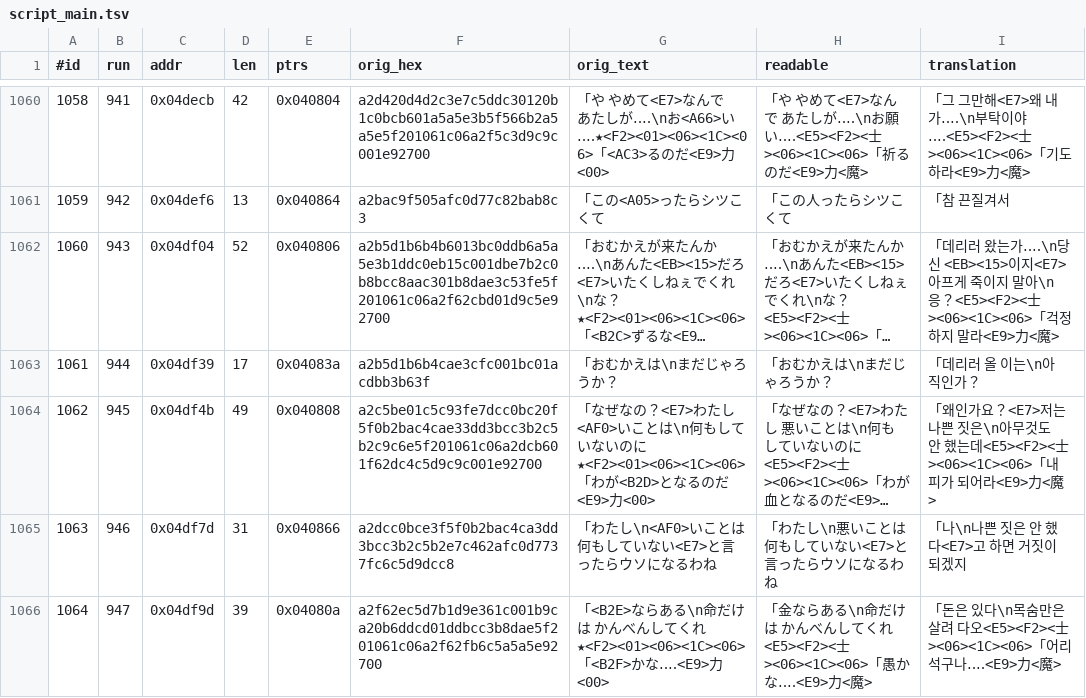
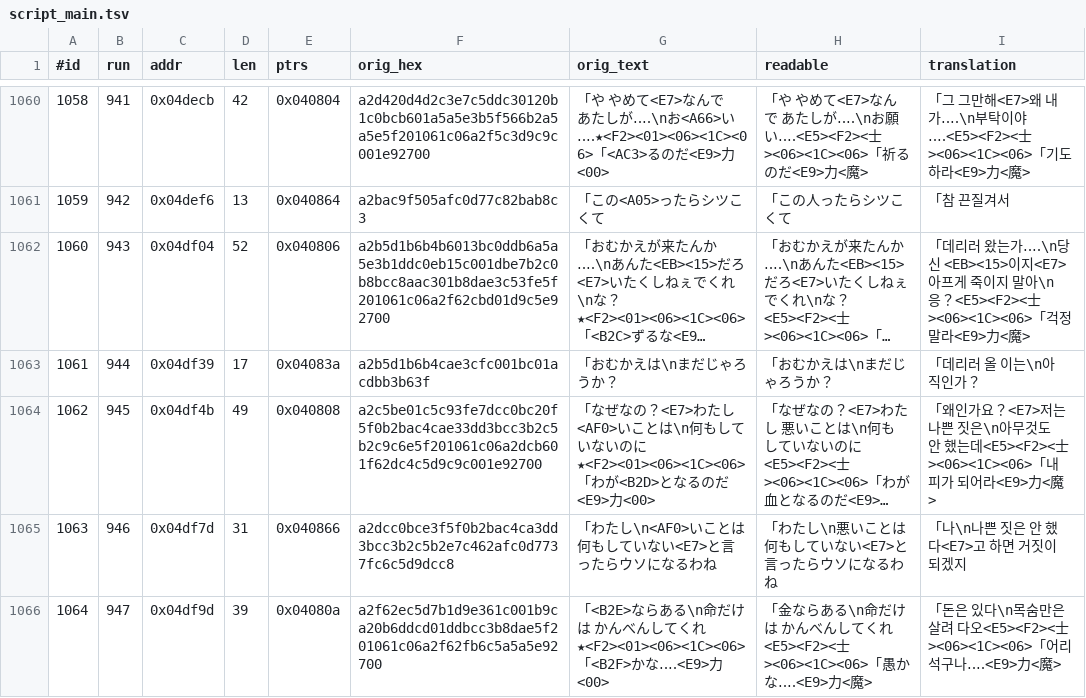
Before and after one commit to stPark-dev/Dark_Half_Korean, a TSV file: darkhalf-kr/script_main.tsv, drawn as a sheet; only a part is shown, gaps mark what is left out; long unchanged cells end in …; the diff names each change by its address in the sheet, - before the commit and + after, or states it on an @@ line.

```diff
--- a/darkhalf-kr/script_main.tsv
+++ b/darkhalf-kr/script_main.tsv
-I1062 (translation): …><06><1C><06>「걱정하지 말라<E9>…
+I1062 (translation): …><06><1C><06>「걱정 말라<E9>…
```
Also changed, not shown: 10 other files.
